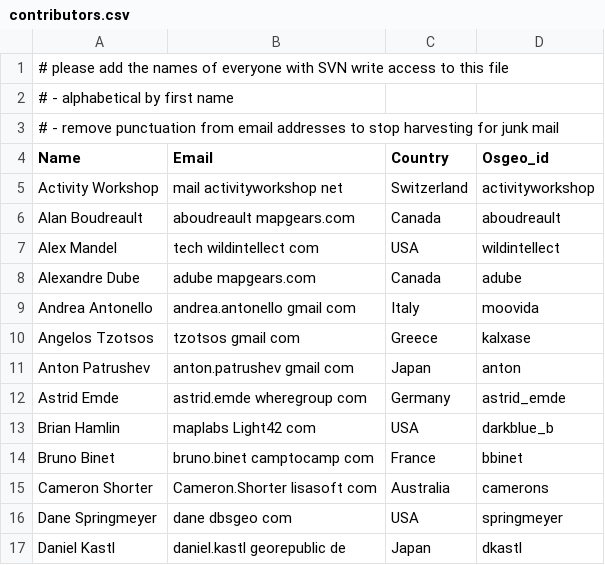
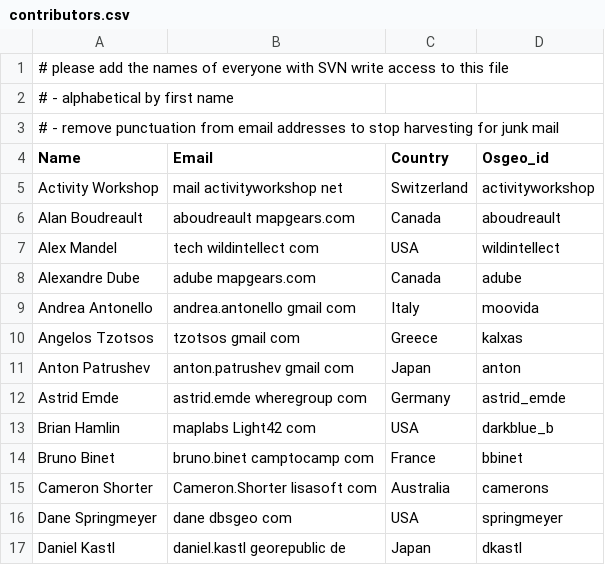
Before and after one commit to bermud/OSGeoLive-svn, a CSV file: doc/contributors.csv, drawn as a sheet; only a part is shown.

Commit message:
fix typo introduced in r7319
git-svn-id: http://svn.osgeo.org/osgeo/livedvd/gisvm/trunk@7416 7da46fd8-bd2a-0410-a152-cf9810cf5b10

```diff
--- a/doc/contributors.csv
+++ b/doc/contributors.csv
@@ -9,3 +9,3 @@ Alexandre Dube,adube mapgears.com,Canada,adube
 Andrea Antonello,andrea.antonello gmail com,Italy,moovida
-Angelos Tzotsos,tzotsos gmail com,Greece,kalxase
+Angelos Tzotsos,tzotsos gmail com,Greece,kalxas
 Anton Patrushev,anton.patrushev gmail com,Japan,anton
```
